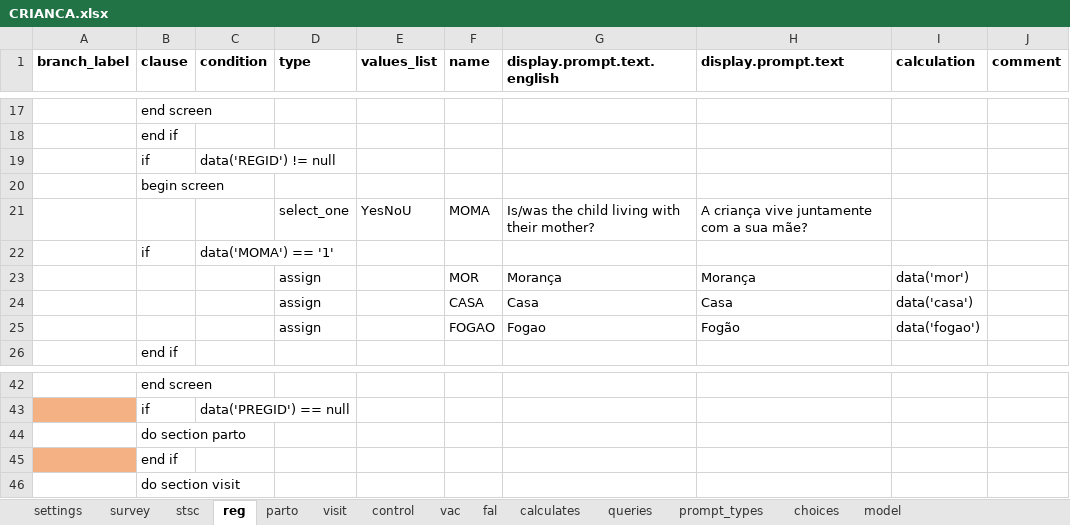
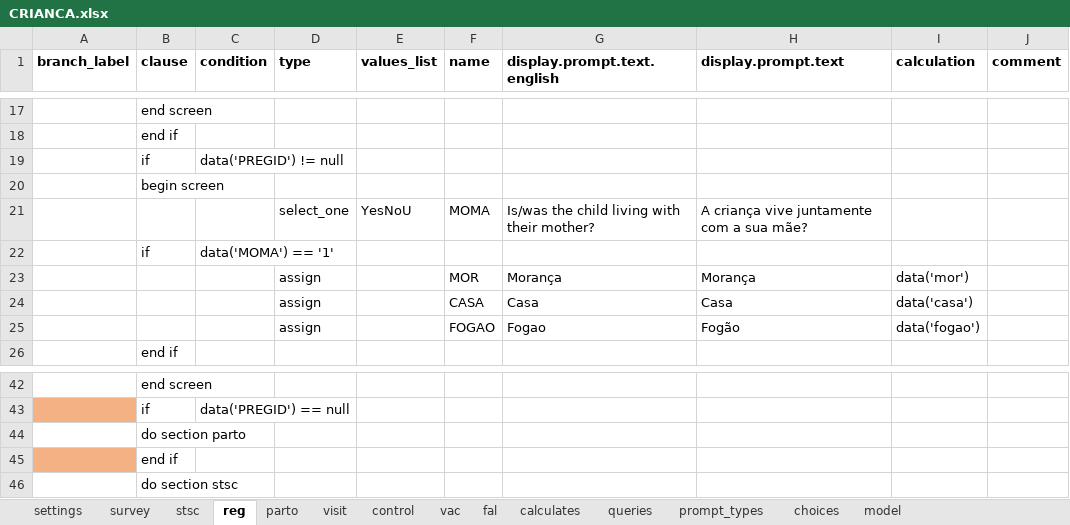
Before and after one commit to BandimHealthProject/freebase, an Excel workbook: app/config/tables/CRIANCA/forms/CRIANCA/CRIANCA.xlsx, sheet reg, drawn as a sheet; only a part is shown, gaps mark what is left out; values as stored, in another font and other column widths than the file's, no borders; the diff names each change by its address in the sheet, - before the commit and + after, or states it on an @@ line.

```diff
--- a/app/config/tables/CRIANCA/forms/CRIANCA/CRIANCA.xlsx (sheet reg)
+++ b/app/config/tables/CRIANCA/forms/CRIANCA/CRIANCA.xlsx (sheet reg)
-C19 (condition): data('REGID') != null
+C19 (condition): data('PREGID') != null
-B46 (clause): do section visit
+B46 (clause): do section stsc
```
Also changed, not shown: sheet survey, sheet stsc, sheet parto, app/config/tables/MIF/forms/MIF/MIF.xlsx, 3 other files.
